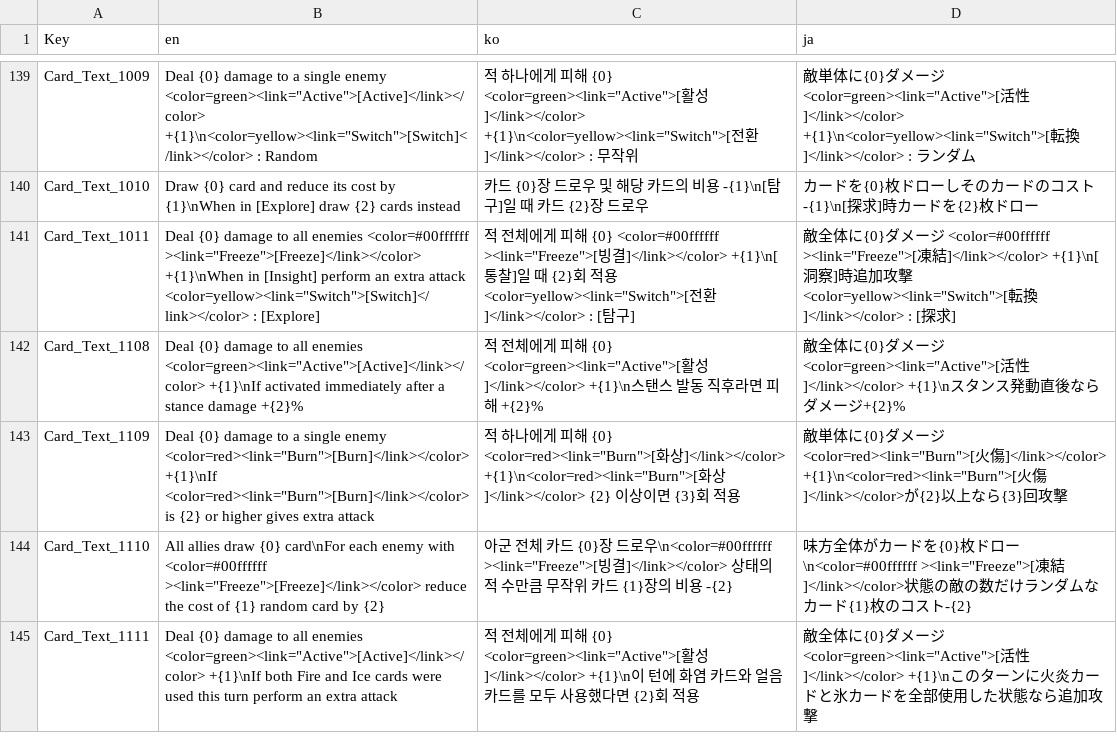
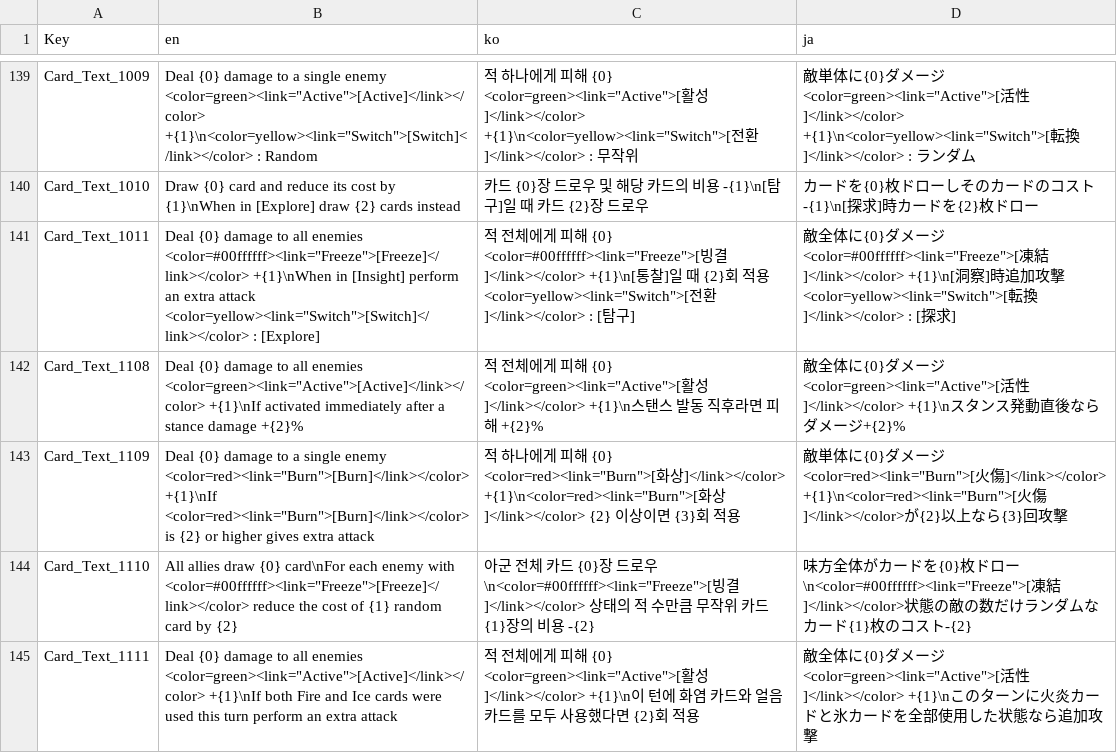
Before and after one commit to The-Fable-Unwritten-Final/The_Fable_Unwritten, a CSV file: Assets/Resources/ExternalFiles/CardLocaleData.csv, drawn as a sheet; only a part is shown, gaps mark what is left out; the diff covers the shown part only.

```diff
--- a/Assets/Resources/ExternalFiles/CardLocaleData.csv
+++ b/Assets/Resources/ExternalFiles/CardLocaleData.csv
@@ -140,6 +140,6 @@ Card_Text_1009,"Deal {0} damage to a single enemy <color=green><link=""Active"">
 Card_Text_1010,Draw {0} card and reduce its cost by {1}\nWhen in [Explore] draw {2} cards instead,카드 {0}장 드로우 및 해당 카드의 비용 -{1}\n[탐구]일 때 카드 {2}장 드로우,カードを{0}枚ドローしそのカードのコスト-{1}\n[探求]時カードを{2}枚ドロー
-Card_Text_1011,"Deal {0} damage to all enemies <color=#00ffffff	><link=""Freeze"">[Freeze]</link></color> +{1}\nWhen in [Insight] perform an extra attack <color=yellow><link=""Switch"">[Switch]</link></color> : [Explore]","적 전체에게 피해 {0} <color=#00ffffff	><link=""Freeze"">[빙결]</link></color> +{1}\n[통찰]일 때 {2}회 적용 <color=yellow><link=""Switch"">[전환]</link></color> : [탐구]","敵全体に{0}ダメージ <color=#00ffffff	><link=""Freeze"">[凍結]</link></color> +{1}\n[洞察]時追加攻撃 <color=yellow><link=""Switch"">[転換]</link></color> : [探求]"
+Card_Text_1011,"Deal {0} damage to all enemies <color=#00ffffff><link=""Freeze"">[Freeze]</link></color> +{1}\nWhen in [Insight] perform an extra attack <color=yellow><link=""Switch"">[Switch]</link></color> : [Explore]","적 전체에게 피해 {0} <color=#00ffffff><link=""Freeze"">[빙결]</link></color> +{1}\n[통찰]일 때 {2}회 적용 <color=yellow><link=""Switch"">[전환]</link></color> : [탐구]","敵全体に{0}ダメージ <color=#00ffffff><link=""Freeze"">[凍結]</link></color> +{1}\n[洞察]時追加攻撃 <color=yellow><link=""Switch"">[転換]</link></color> : [探求]"
 Card_Text_1108,"Deal {0} damage to all enemies <color=green><link=""Active"">[Active]</link></color> +{1}\nIf activated immediately after a stance damage +{2}%","적 전체에게 피해 {0} <color=green><link=""Active"">[활성]</link></color> +{1}\n스탠스 발동 직후라면 피해 +{2}%","敵全体に{0}ダメージ <color=green><link=""Active"">[活性]</link></color> +{1}\nスタンス発動直後ならダメージ+{2}%"
 Card_Text_1109,"Deal {0} damage to a single enemy <color=red><link=""Burn"">[Burn]</link></color> +{1}\nIf <color=red><link=""Burn"">[Burn]</link></color> is {2} or higher gives extra attack","적 하나에게 피해 {0} <color=red><link=""Burn"">[화상]</link></color> +{1}\n<color=red><link=""Burn"">[화상]</link></color> {2} 이상이면 {3}회 적용","敵単体に{0}ダメージ<color=red><link=""Burn"">[火傷]</link></color> +{1}\n<color=red><link=""Burn"">[火傷]</link></color>が{2}以上なら{3}回攻撃"
-Card_Text_1110,"All allies draw {0} card\nFor each enemy with <color=#00ffffff	><link=""Freeze"">[Freeze]</link></color> reduce the cost of {1} random card by {2}","아군 전체 카드 {0}장 드로우\n<color=#00ffffff	><link=""Freeze"">[빙결]</link></color> 상태의 적 수만큼 무작위 카드 {1}장의 비용 -{2}","味方全体がカードを{0}枚ドロー\n<color=#00ffffff	><link=""Freeze"">[凍結]</link></color>状態の敵の数だけランダムなカード{1}枚のコスト-{2}"
+Card_Text_1110,"All allies draw {0} card\nFor each enemy with <color=#00ffffff><link=""Freeze"">[Freeze]</link></color> reduce the cost of {1} random card by {2}","아군 전체 카드 {0}장 드로우\n<color=#00ffffff><link=""Freeze"">[빙결]</link></color> 상태의 적 수만큼 무작위 카드 {1}장의 비용 -{2}","味方全体がカードを{0}枚ドロー\n<color=#00ffffff><link=""Freeze"">[凍結]</link></color>状態の敵の数だけランダムなカード{1}枚のコスト-{2}"
 Card_Text_1111,"Deal {0} damage to all enemies <color=green><link=""Active"">[Active]</link></color> +{1}\nIf both Fire and Ice cards were used this turn perform an extra attack","적 전체에게 피해 {0} <color=green><link=""Active"">[활성]</link></color> +{1}\n이 턴에 화염 카드와 얼음 카드를 모두 사용했다면 {2}회 적용","敵全体に{0}ダメージ <color=green><link=""Active"">[活性]</link></color> +{1}\nこのターンに火炎カードと氷カードを全部使用した状態なら追加攻撃"
```
Also changed, not shown: 12 edited cells elsewhere in this file, 9 other files.
